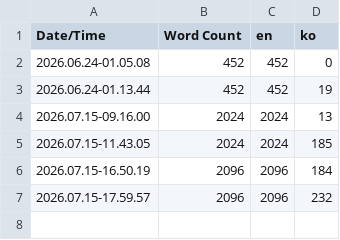
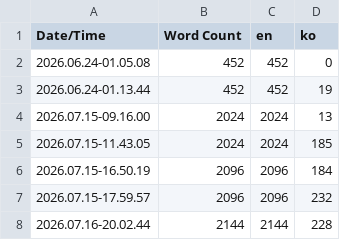
Before and after one commit to NBcampUnrealTrack/7th-Team7-Final-Project, a CSV file: Content/Localization/Game/Game.csv, drawn as a sheet.

```diff
--- a/Content/Localization/Game/Game.csv
+++ b/Content/Localization/Game/Game.csv
@@ -7 +7,2 @@ Date/Time,Word Count,en,ko
 2026.07.15-17.59.57,2096,2096,232
+2026.07.16-20.02.44,2144,2144,228
```
Also changed, not shown: 5 other files.
